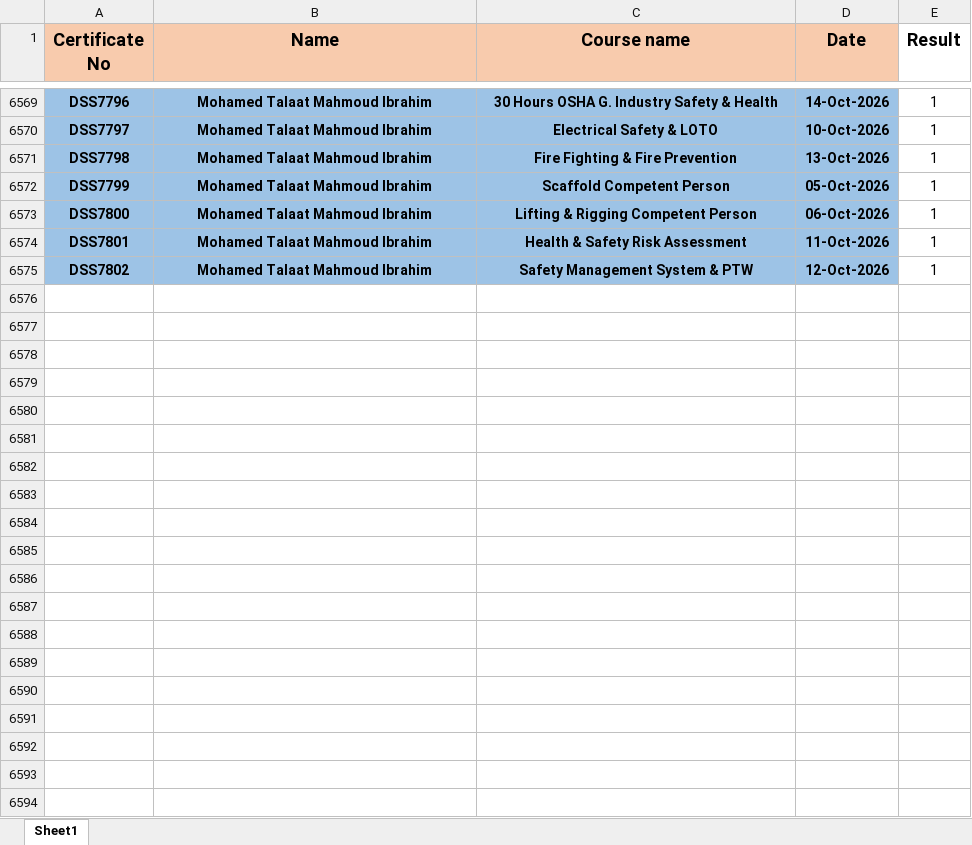
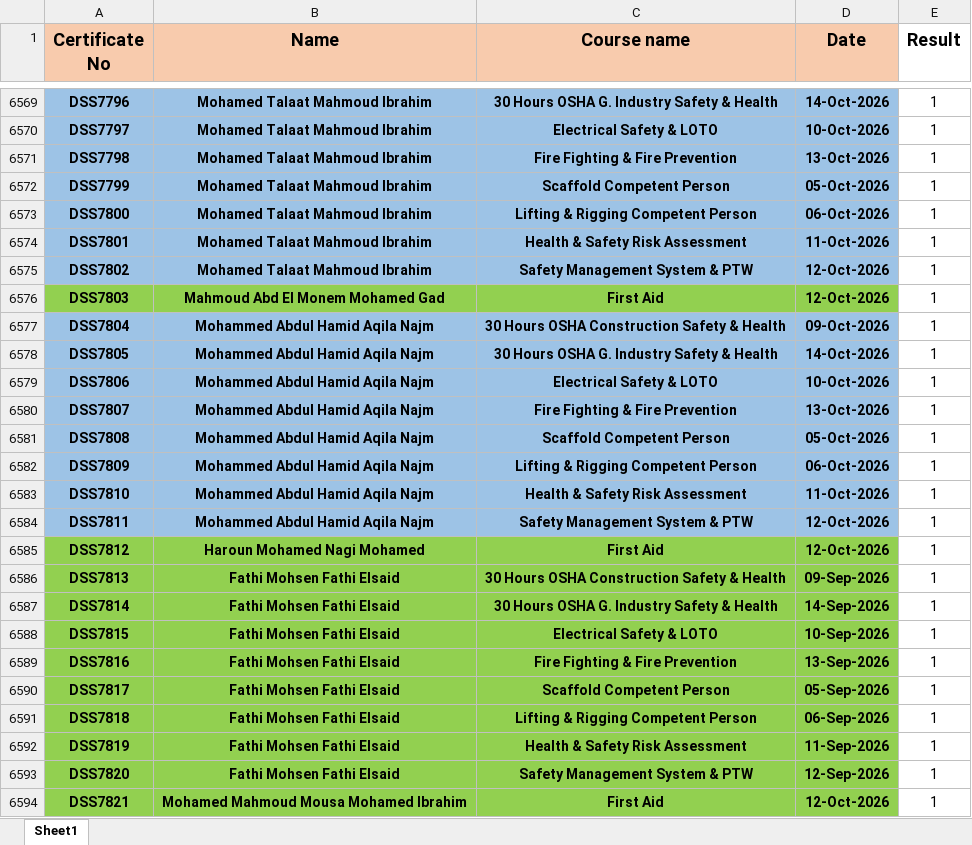
Before and after one commit to ahmedbendarey111/DSS_2025, an Excel workbook: DSS.xlsx, sheet Sheet1, drawn as a sheet; only a part is shown, gaps mark what is left out; the shorter side is filled out with more unchanged rows; values as stored, in another font and other column widths than the file's, no borders; the diff covers the shown part only; the diff names each change by its address in the sheet, - before the commit and + after, or states it on an @@ line.

Commit message:
Add files via upload

```diff
--- a/DSS.xlsx (sheet Sheet1)
+++ b/DSS.xlsx (sheet Sheet1)
+row 6576: DSS7803 | Mahmoud Abd El Monem Mohamed Gad | First Aid | 12-Oct-2026 | 1
+row 6577: DSS7804 | Mohammed Abdul Hamid Aqila Najm | 30 Hours OSHA Construction Safety & Health | 09-Oct-2026 | 1
+row 6578: DSS7805 | Mohammed Abdul Hamid Aqila Najm | 30 Hours OSHA G. Industry Safety & Health | 14-Oct-2026 | 1
+row 6579: DSS7806 | Mohammed Abdul Hamid Aqila Najm | Electrical Safety & LOTO | 10-Oct-2026 | 1
+row 6580: DSS7807 | Mohammed Abdul Hamid Aqila Najm | Fire Fighting & Fire Prevention | 13-Oct-2026 | 1
+row 6581: DSS7808 | Mohammed Abdul Hamid Aqila Najm | Scaffold Competent Person | 05-Oct-2026 | 1
+row 6582: DSS7809 | Mohammed Abdul Hamid Aqila Najm | Lifting & Rigging Competent Person | 06-Oct-2026 | 1
+row 6583: DSS7810 | Mohammed Abdul Hamid Aqila Najm | Health & Safety Risk Assessment | 11-Oct-2026 | 1
+row 6584: DSS7811 | Mohammed Abdul Hamid Aqila Najm | Safety Management System & PTW | 12-Oct-2026 | 1
+row 6585: DSS7812 | Haroun Mohamed Nagi Mohamed | First Aid | 12-Oct-2026 | 1
+row 6586: DSS7813 | Fathi Mohsen Fathi Elsaid | 30 Hours OSHA Construction Safety & Health | 09-Sep-2026 | 1
+row 6587: DSS7814 | Fathi Mohsen Fathi Elsaid | 30 Hours OSHA G. Industry Safety & Health | 14-Sep-2026 | 1
+row 6588: DSS7815 | Fathi Mohsen Fathi Elsaid | Electrical Safety & LOTO | 10-Sep-2026 | 1
+row 6589: DSS7816 | Fathi Mohsen Fathi Elsaid | Fire Fighting & Fire Prevention | 13-Sep-2026 | 1
+row 6590: DSS7817 | Fathi Mohsen Fathi Elsaid | Scaffold Competent Person | 05-Sep-2026 | 1
+row 6591: DSS7818 | Fathi Mohsen Fathi Elsaid | Lifting & Rigging Competent Person | 06-Sep-2026 | 1
+row 6592: DSS7819 | Fathi Mohsen Fathi Elsaid | Health & Safety Risk Assessment | 11-Sep-2026 | 1
+row 6593: DSS7820 | Fathi Mohsen Fathi Elsaid | Safety Management System & PTW | 12-Sep-2026 | 1
+row 6594: DSS7821 | Mohamed Mahmoud Mousa Mohamed Ibrahim | First Aid | 12-Oct-2026 | 1
```
Also changed, not shown: 25 added rows, 1 removed row and 5 edited cells elsewhere in this sheet.
